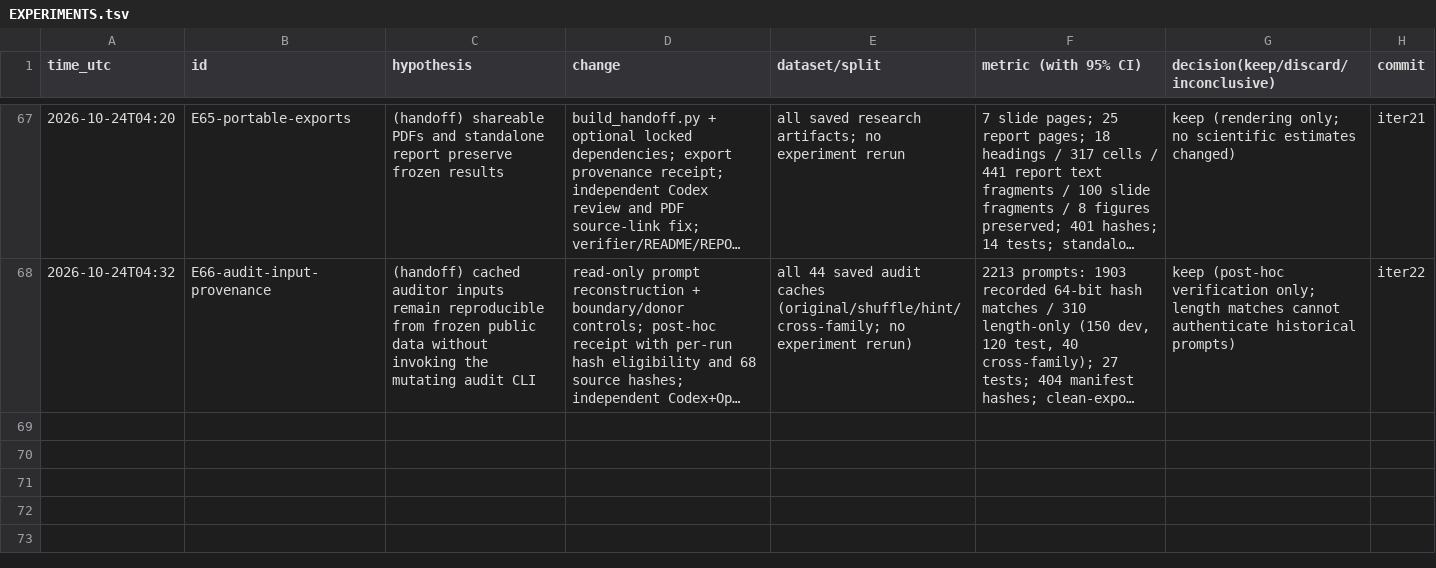
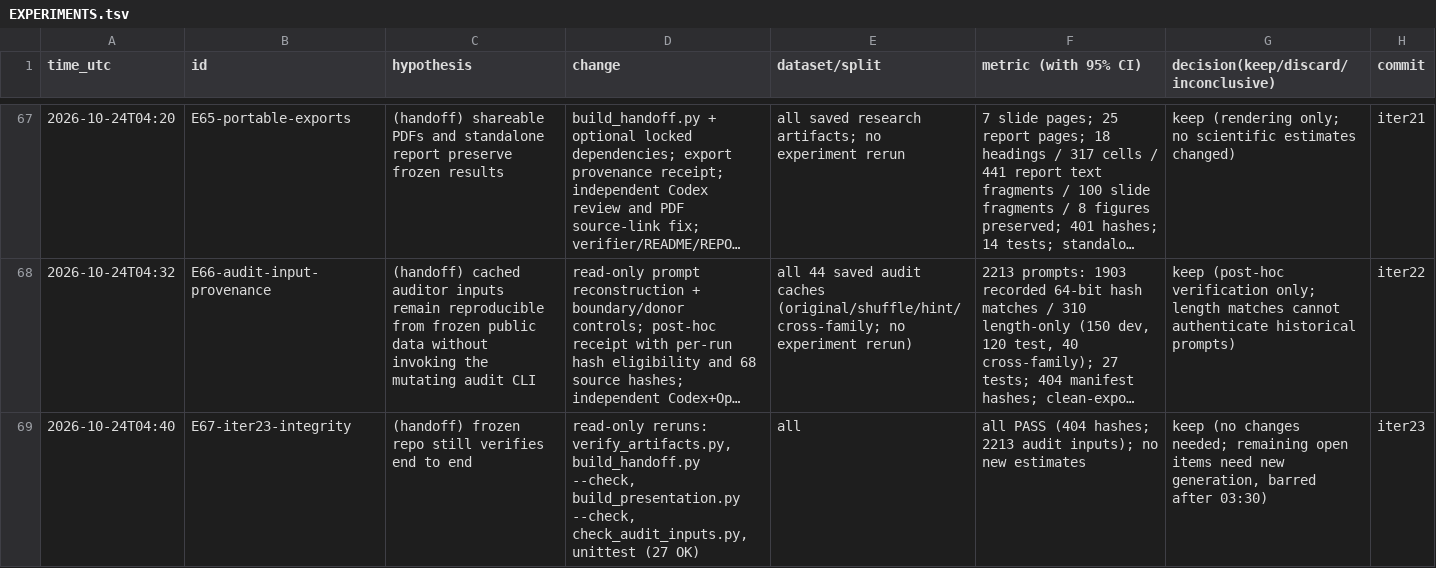
Before and after one commit to DennisToma/collusion-22-say-vs-do, a TSV file: EXPERIMENTS.tsv, drawn as a sheet; only a part is shown, gaps mark what is left out; long unchanged cells end in …; the diff names each change by its address in the sheet, - before the commit and + after, or states it on an @@ line.

```diff
--- a/EXPERIMENTS.tsv
+++ b/EXPERIMENTS.tsv
+row 69: 2026-10-24T04:40 | E67-iter23-integrity | (handoff) frozen repo still verifies end to end | read-only reruns: verify_artifacts.py, build_handoff.py --check, build_presentation.py --check, check_audit_inputs.py, unittest (27 OK) | all | all PASS (404 hashes; 2213 audit inputs); no new estimates | keep (no changes needed; remaining open items need new generation, barred after 03:30) | iter23
```
Also changed, not shown: 1 other file.
